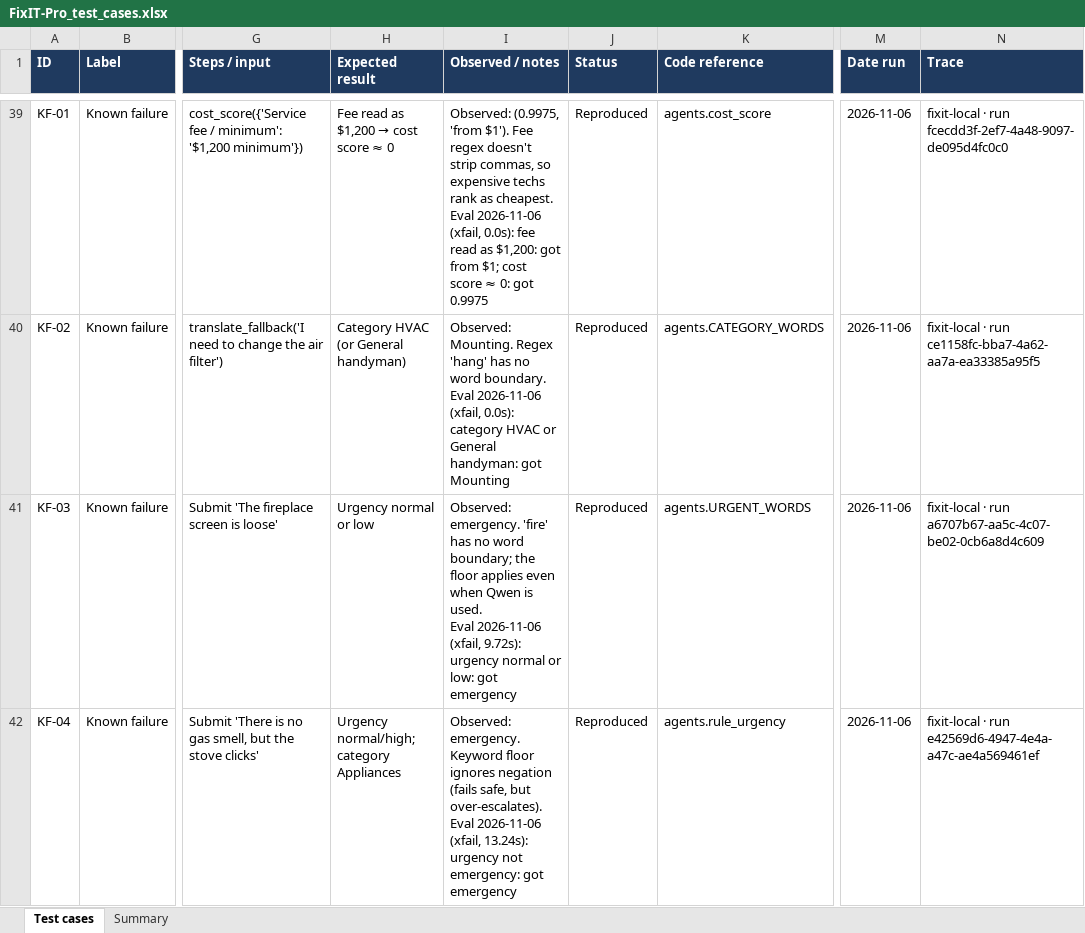
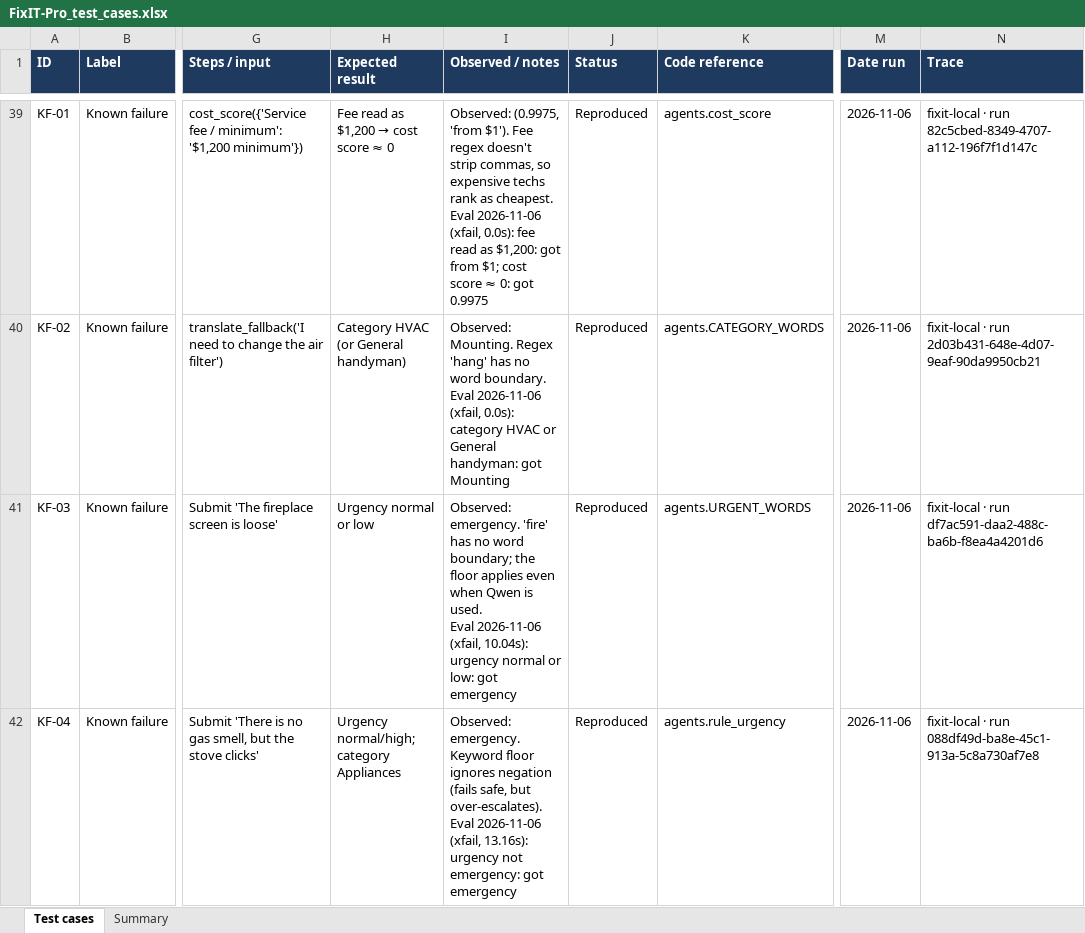
Before and after one commit to programmer11/FixIT-Pro, an Excel workbook: FixIT-Pro_test_cases.xlsx, sheet Test cases, drawn as a sheet; only a part is shown, gaps mark what is left out; values as stored, in another font and other column widths than the file's, no borders; conditional formats not drawn; the diff covers the shown part only; the diff names each change by its address in the sheet, - before the commit and + after, or states it on an @@ line.

```diff
--- a/FixIT-Pro_test_cases.xlsx (sheet Test cases)
+++ b/FixIT-Pro_test_cases.xlsx (sheet Test cases)
-N39 (Trace): …· run fcecdd3f-2ef7-4a48-9097-de095d4fc0c0
+N39 (Trace): …· run 82c5cbed-8349-4707-a112-196f7f1d147c
-N40 (Trace): …· run ce1158fc-bba7-4a62-aa7a-ea33385a95f5
+N40 (Trace): …· run 2d03b431-648e-4d07-9eaf-90da9950cb21
-I41 (Observed / notes): …2026-11-06 (xfail, 9.72s): urgency normal…
+I41 (Observed / notes): …2026-11-06 (xfail, 10.04s): urgency normal…
-N41 (Trace): …· run a6707b67-aa5c-4c07-be02-0cb6a8d4c609
+N41 (Trace): …· run df7ac591-daa2-488c-ba6b-f8ea4a4201d6
-I42 (Observed / notes): …2026-11-06 (xfail, 13.24s): urgency not…
+I42 (Observed / notes): …2026-11-06 (xfail, 13.16s): urgency not…
-N42 (Trace): …· run e42569d6-4947-4e4a-a47c-ae4a569461ef
+N42 (Trace): …· run 088df49d-ba8e-45c1-913a-5c8a730af7e8
```
Also changed, not shown: 76 edited cells elsewhere in this sheet, FixIT-Pro_golden_eval.xlsx, 12 other files.
